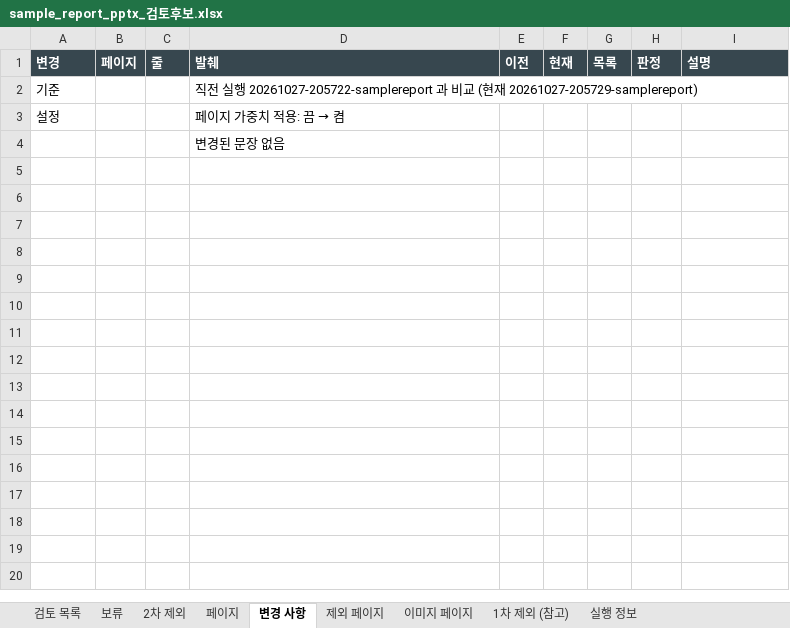
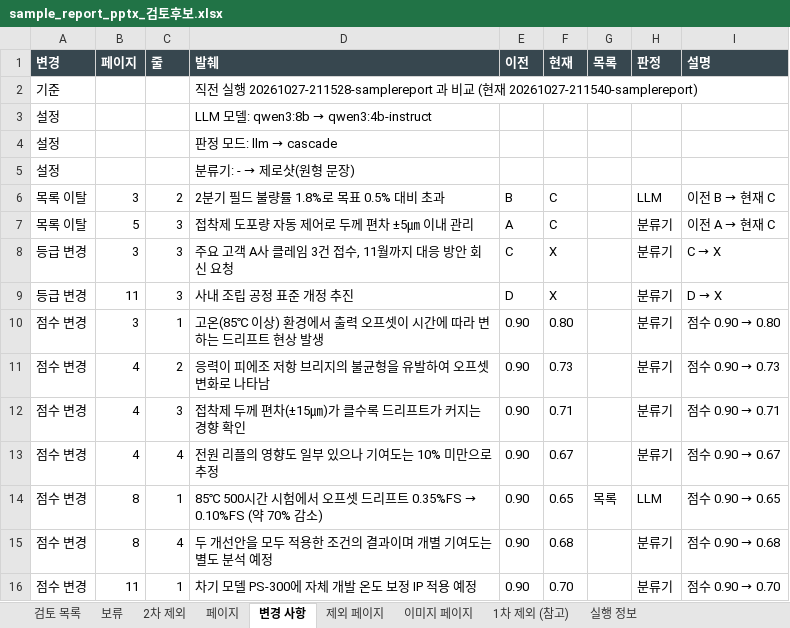
Before and after one commit to HyungKim/IP_finder, an Excel workbook: demo/sample_report_pptx_검토후보.xlsx, sheet 변경 사항, drawn as a sheet; values as stored, in another font and other column widths than the file's, no borders; removed rows and columns are numbered as before the commit, all else as after; the diff names each change by its address in the sheet, - before the commit and + after, or states it on an @@ line.

```diff
--- a/demo/sample_report_pptx_검토후보.xlsx (sheet 변경 사항)
+++ b/demo/sample_report_pptx_검토후보.xlsx (sheet 변경 사항)
-D2 (발췌): …행 20261027-205722-samplereport 과 비교 (현재 20261027-205729-samplereport)
+D2 (발췌): …행 20261027-211528-samplereport 과 비교 (현재 20261027-211540-samplereport)
+row 3: 설정 |  |  | LLM 모델: qwen3:8b → qwen3:4b-instruct
+row 4: 설정 |  |  | 판정 모드: llm → cascade
@@ D5 (발췌): 페이지 가중치 적용: 끔 → 켬 → 분류기: - → 제로샷(원형 문장) @@
-row 4:  |  |  | 변경된 문장 없음
+row 6: 목록 이탈 | 3 | 2 | 2분기 필드 불량률 1.8%로 목표 0.5% 대비 초과 | B | C |  | LLM | 이전 B → 현재 C
+row 7: 목록 이탈 | 5 | 3 | 접착제 도포량 자동 제어로 두께 편차 ±5㎛ 이내 관리 | A | C |  | 분류기 | 이전 A → 현재 C
+row 8: 등급 변경 | 3 | 3 | 주요 고객 A사 클레임 3건 접수, 11월까지 대응 방안 회신 요청 | C | X |  | 분류기 | C → X
+row 9: 등급 변경 | 11 | 3 | 사내 조립 공정 표준 개정 추진 | D | X |  | 분류기 | D → X
+row 10: 점수 변경 | 3 | 1 | 고온(85℃ 이상) 환경에서 출력 오프셋이 시간에 따라 변하는 드리프트 현상 발생 | 0.90 | 0.80 |  | 분류기 | 점수 0.90 → 0.80
+row 11: 점수 변경 | 4 | 2 | 응력이 피에조 저항 브리지의 불균형을 유발하여 오프셋 변화로 나타남 | 0.90 | 0.73 |  | 분류기 | 점수 0.90 → 0.73
+row 12: 점수 변경 | 4 | 3 | 접착제 두께 편차(±15㎛)가 클수록 드리프트가 커지는 경향 확인 | 0.90 | 0.71 |  | 분류기 | 점수 0.90 → 0.71
+row 13: 점수 변경 | 4 | 4 | 전원 리플의 영향도 일부 있으나 기여도는 10% 미만으로 추정 | 0.90 | 0.67 |  | 분류기 | 점수 0.90 → 0.67
+row 14: 점수 변경 | 8 | 1 | 85℃ 500시간 시험에서 오프셋 드리프트 0.35%FS → 0.10%FS (약 70% 감소) | 0.90 | 0.65 | 목록 | LLM | 점수 0.90 → 0.65
+row 15: 점수 변경 | 8 | 4 | 두 개선안을 모두 적용한 조건의 결과이며 개별 기여도는 별도 분석 예정 | 0.90 | 0.68 |  | 분류기 | 점수 0.90 → 0.68
+row 16: 점수 변경 | 11 | 1 | 차기 모델 PS-300에 자체 개발 온도 보정 IP 적용 예정 | 0.90 | 0.70 |  | 분류기 | 점수 0.90 → 0.70
```
Also changed, not shown: sheet 검토 목록, sheet 1차 제외 (참고), sheet 2차 제외, sheet 실행 정보, sheet 페이지, demo/sample_report_pdf_검토후보.xlsx, 19 other files.
